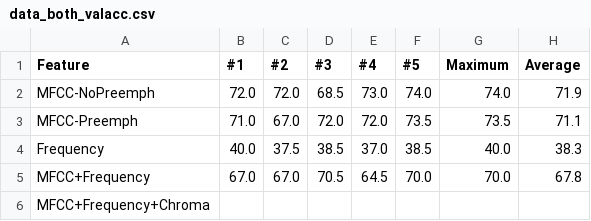
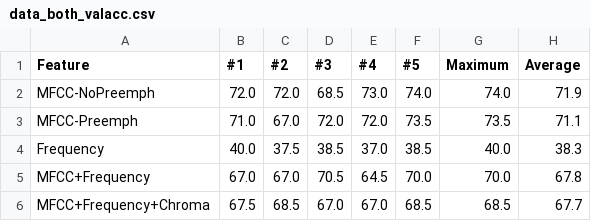
Before and after one commit to Samykolon/Master, a CSV file: graphs/language_and_feature/data_both_valacc.csv, drawn as a sheet.

```diff
--- a/graphs/language_and_feature/data_both_valacc.csv
+++ b/graphs/language_and_feature/data_both_valacc.csv
@@ -5,2 +5,2 @@ Frequency,40.0,37.5,38.5,37.0,38.5,40.0,38.3
 MFCC+Frequency,67.0,67.0,70.5,64.5,70.0,70.0,67.8
-MFCC+Frequency+Chroma,
+MFCC+Frequency+Chroma,67.5,68.5,67.0,67.0,68.5,68.5,67.7
```
Also changed, not shown: graphs/language_and_feature/data_eng_valacc.csv, graphs/language_and_feature/data_ger_valacc.csv, 2 other files.
